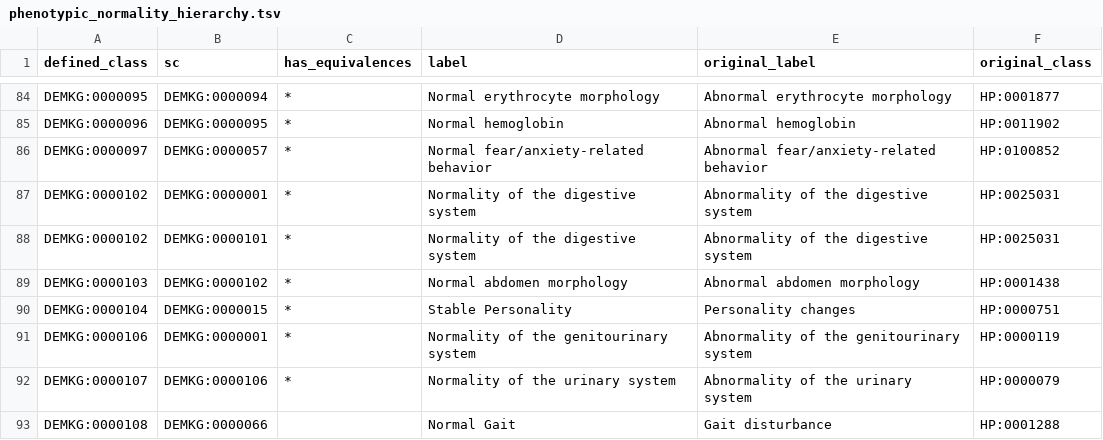
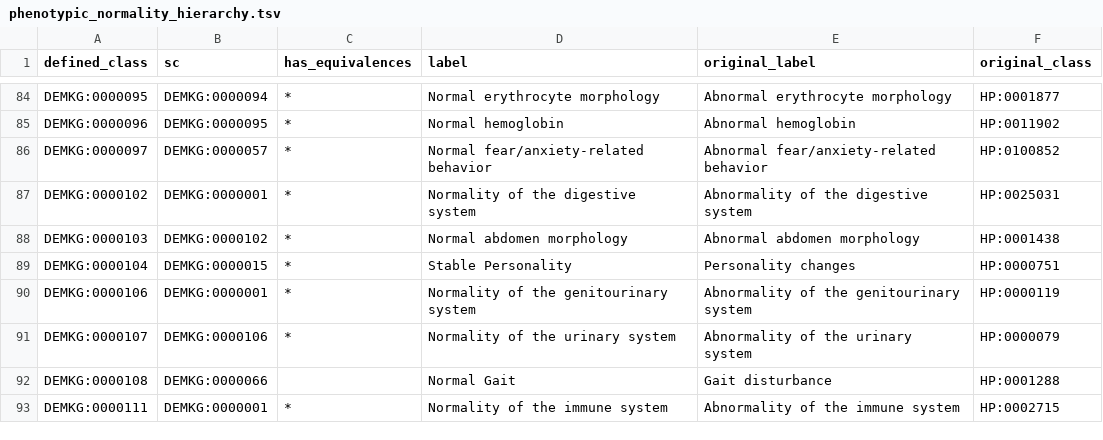
Before and after one commit to demkg-framework/extensions-ontology, a TSV file: src/patterns/data/default/phenotypic_normality_hierarchy.tsv, drawn as a sheet; only a part is shown, gaps mark what is left out; the shorter side is filled out with more unchanged rows; the diff names each change by its address in the sheet, - before the commit and + after, or states it on an @@ line.

```diff
--- a/src/patterns/data/default/phenotypic_normality_hierarchy.tsv
+++ b/src/patterns/data/default/phenotypic_normality_hierarchy.tsv
-row 88: DEMKG:0000102 | DEMKG:0000101 | * | Normality of the digestive system | Abnormality of the digestive system | HP:0025031
```
Also changed, not shown: src/patterns/data/default/atn_pattern.tsv, 39 other files.
